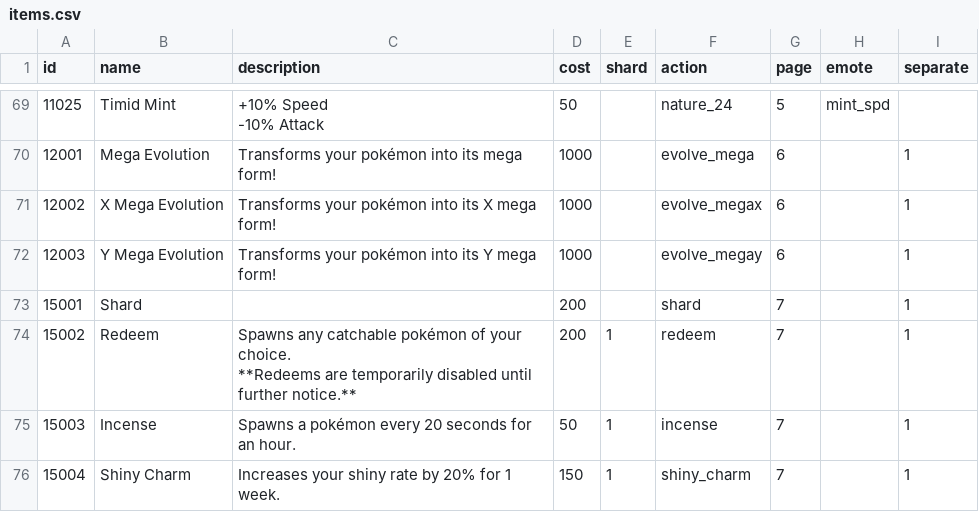
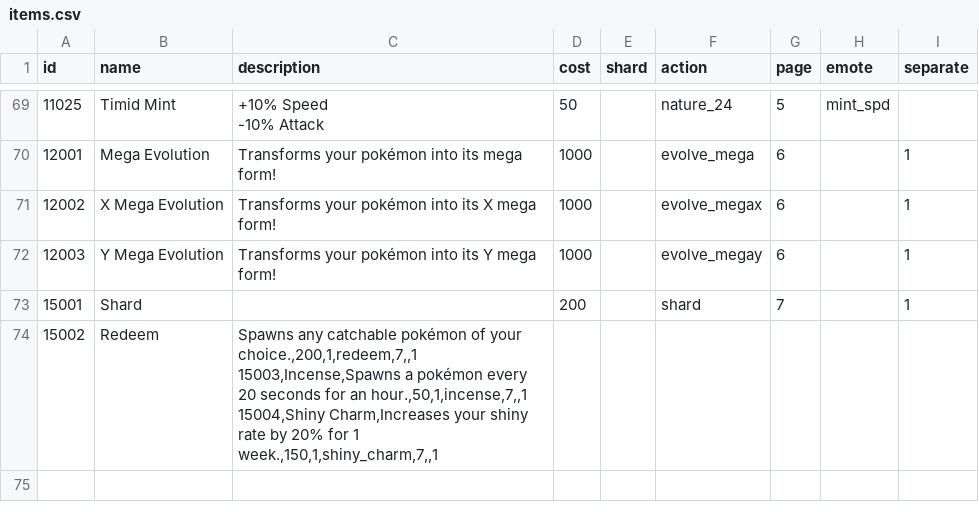
Before and after one commit to poketwo/data, a CSV file: csv/items.csv, drawn as a sheet; only a part is shown, gaps mark what is left out.

Commit message:
Remove redeems disabled notice

```diff
--- a/csv/items.csv
+++ b/csv/items.csv
@@ -93,5 +93,4 @@ id,name,description,cost,shard,action,page,emote,separate
 15001,Shard,,200,,shard,7,,1
-15002,Redeem,"Spawns any catchable pokémon of your choice.
-**Redeems are temporarily disabled until further notice.**",200,1,redeem,7,,1
-15003,Incense,Spawns a pokémon every 20 seconds for an hour.,50,1,incense,7,,1
-15004,Shiny Charm,Increases your shiny rate by 20% for 1 week.,150,1,shiny_charm,7,,1
+15002,Redeem,"Spawns any catchable pokémon of your choice.,200,1,redeem,7,,1
+15003,Incense,Spawns a pokémon every 20 seconds for an hour.,50,1,incense,7,,1
+15004,Shiny Charm,Increases your shiny rate by 20% for 1 week.,150,1,shiny_charm,7,,1
```
